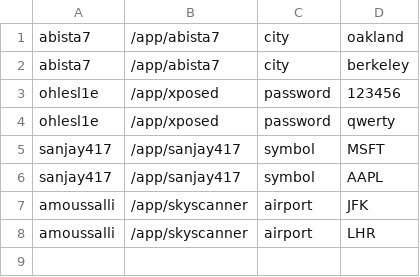
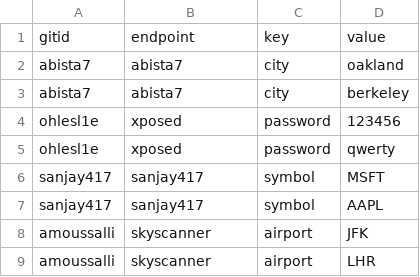
Before and after one commit to abista7/ProjectUsingAPI-s, a CSV file: grading.csv, drawn as a sheet.

Commit message:
shorten endpoints, general formatting

```diff
--- a/grading.csv
+++ b/grading.csv
@@ -1,8 +1,9 @@
-abista7, /app/abista7, city, oakland
-abista7, /app/abista7, city, berkeley
-ohlesl1e, /app/xposed, password, 123456
-ohlesl1e, /app/xposed, password, qwerty
-sanjay417, /app/sanjay417, symbol, MSFT
-sanjay417, /app/sanjay417, symbol, AAPL
-amoussalli, /app/skyscanner, airport, JFK
-amoussalli, /app/skyscanner, airport, LHR
+gitid, endpoint, key, value
+abista7, abista7, city, oakland
+abista7, abista7, city, berkeley
+ohlesl1e, xposed, password, 123456
+ohlesl1e, xposed, password, qwerty
+sanjay417, sanjay417, symbol, MSFT
+sanjay417, sanjay417, symbol, AAPL
+amoussalli, skyscanner, airport, JFK
+amoussalli, skyscanner, airport, LHR
```
Also changed, not shown: 2 other files.
